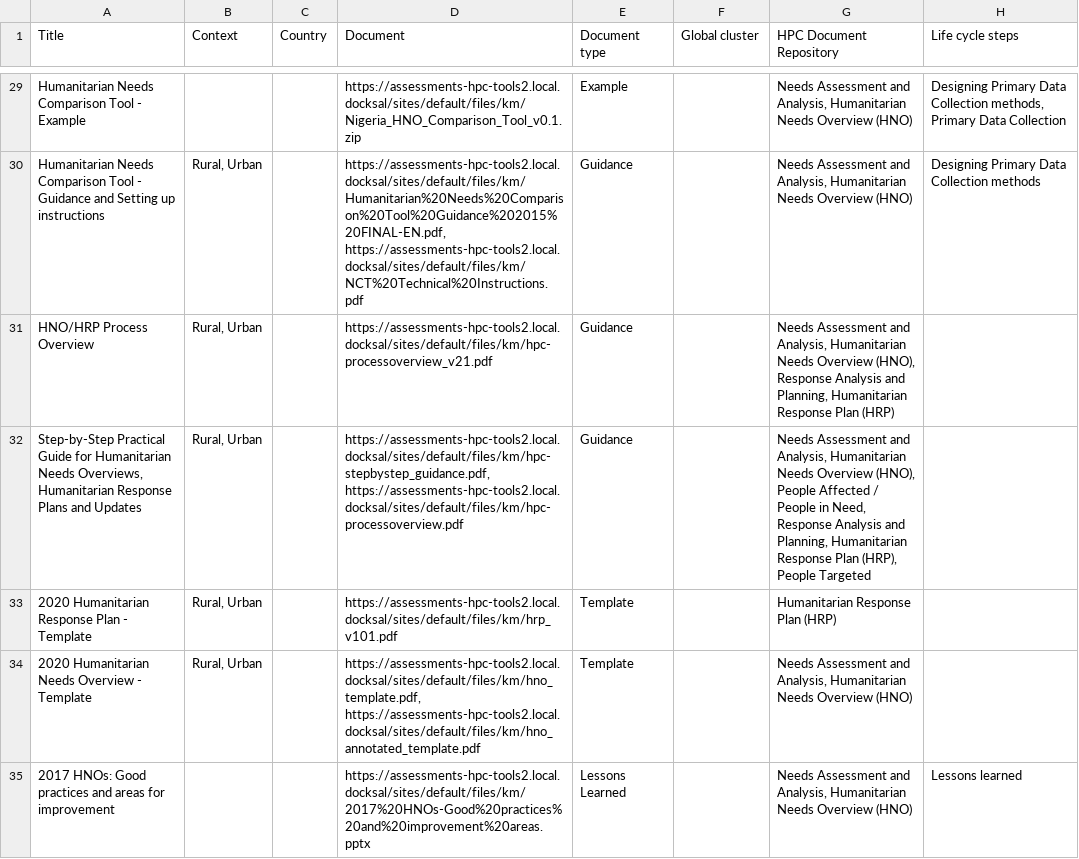
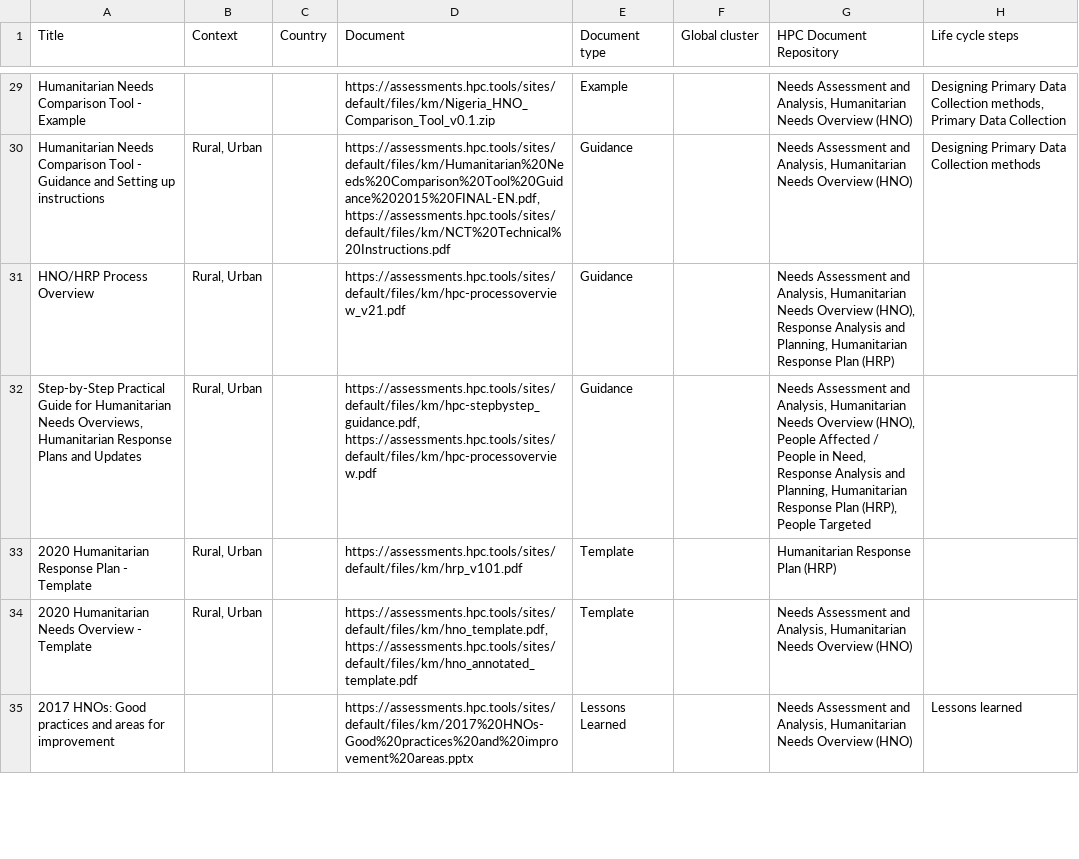
Before and after one commit to unocha-jenkins/assessmentregistry8-site, a CSV file: html/modules/custom/ocha_knowledge_management/reg_km.csv, drawn as a sheet; only a part is shown, gaps mark what is left out; the diff covers the shown part only; the diff names each change by its address in the sheet, - before the commit and + after, or states it on an @@ line.

```diff
--- a/html/modules/custom/ocha_knowledge_management/reg_km.csv
+++ b/html/modules/custom/ocha_knowledge_management/reg_km.csv
-D29 (Document): https://assessments-hpc-tools2.local.docksal/sites/default/files/km/Nigeria_HNO_Comparison_Tool_v0.1.zip
+D29 (Document): https://assessments.hpc.tools/sites/default/files/km/Nigeria_HNO_Comparison_Tool_v0.1.zip
-D30 (Document): https://assessments-hpc-tools2.local.docksal/sites/default/files/km/Humanitarian%20Needs%20Comparison%20Tool%20Guidance%202015%20FINAL-EN.pdf, https://assessments-hpc-tools2.local.docksal/sites/default/files/km/NCT%20Technical%20Instructions.pdf
+D30 (Document): https://assessments.hpc.tools/sites/default/files/km/Humanitarian%20Needs%20Comparison%20Tool%20Guidance%202015%20FINAL-EN.pdf, https://assessments.hpc.tools/sites/default/files/km/NCT%20Technical%20Instructions.pdf
-D31 (Document): https://assessments-hpc-tools2.local.docksal/sites/default/files/km/hpc-processoverview_v21.pdf
+D31 (Document): https://assessments.hpc.tools/sites/default/files/km/hpc-processoverview_v21.pdf
-D32 (Document): https://assessments-hpc-tools2.local.docksal/sites/default/files/km/hpc-stepbystep_guidance.pdf, https://assessments-hpc-tools2.local.docksal/sites/default/files/km/hpc-processoverview.pdf
+D32 (Document): https://assessments.hpc.tools/sites/default/files/km/hpc-stepbystep_guidance.pdf, https://assessments.hpc.tools/sites/default/files/km/hpc-processoverview.pdf
-D33 (Document): https://assessments-hpc-tools2.local.docksal/sites/default/files/km/hrp_v101.pdf
+D33 (Document): https://assessments.hpc.tools/sites/default/files/km/hrp_v101.pdf
-D34 (Document): https://assessments-hpc-tools2.local.docksal/sites/default/files/km/hno_template.pdf, https://assessments-hpc-tools2.local.docksal/sites/default/files/km/hno_annotated_template.pdf
+D34 (Document): https://assessments.hpc.tools/sites/default/files/km/hno_template.pdf, https://assessments.hpc.tools/sites/default/files/km/hno_annotated_template.pdf
-D35 (Document): https://assessments-hpc-tools2.local.docksal/sites/default/files/km/2017%20HNOs-Good%20practices%20and%20improvement%20areas.pptx
+D35 (Document): https://assessments.hpc.tools/sites/default/files/km/2017%20HNOs-Good%20practices%20and%20improvement%20areas.pptx
```
Also changed, not shown: 60 edited cells elsewhere in this file.
